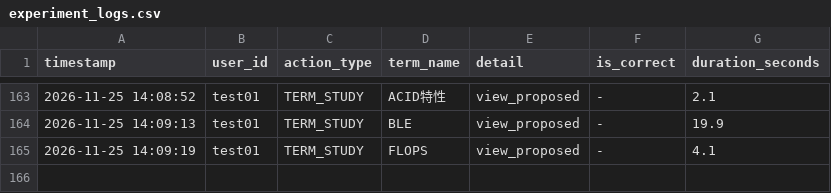
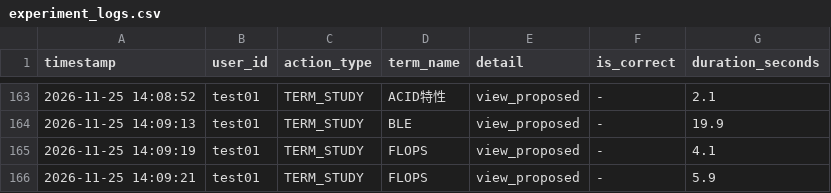
Before and after one commit to SakuSaku0705/de-ta-base, a CSV file: experiment_logs.csv, drawn as a sheet; only a part is shown, gaps mark what is left out.

Commit message:
log: test01 - TERM_STUDY (FLOPS)

```diff
--- a/experiment_logs.csv
+++ b/experiment_logs.csv
@@ -165 +165,2 @@ timestamp,user_id,action_type,term_name,detail,is_correct,duration_seconds
 "2026-11-25 14:09:19","test01","TERM_STUDY","FLOPS","view_proposed","-",4.1
+"2026-11-25 14:09:21","test01","TERM_STUDY","FLOPS","view_proposed","-",5.9
```
